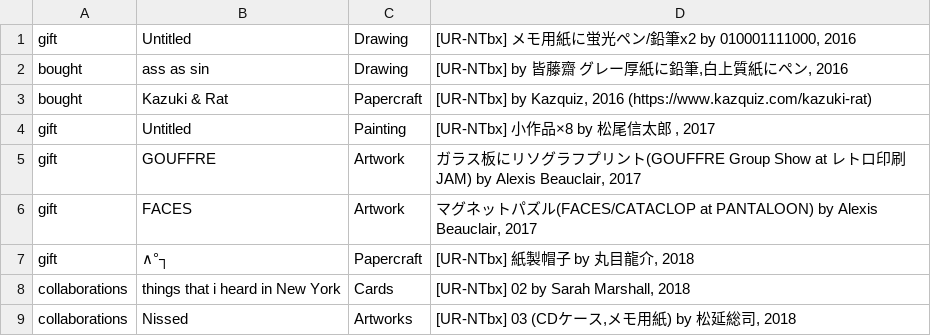
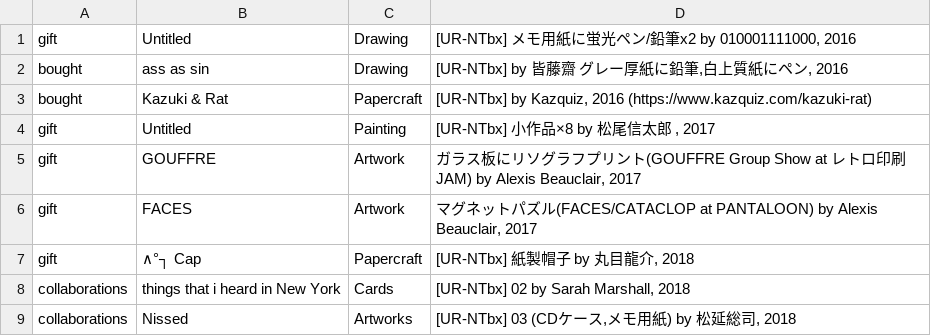
Before and after one commit to pe-hu/index, a CSV file: org/niceshopsu.csv, drawn as a sheet.

Commit message:
Update niceshopsu.csv

```diff
--- a/org/niceshopsu.csv
+++ b/org/niceshopsu.csv
@@ -6,3 +6,3 @@ gift,GOUFFRE,Artwork,"ガラス板にリソグラフプリント(GOUFFRE Group S
 gift,FACES,Artwork,"マグネットパズル(FACES/CATACLOP at PANTALOON) by Alexis Beauclair, 2017",
-gift,∧°┐,Papercraft,"[UR-NTbx] 紙製帽子 by 丸目龍介, 2018",
+gift,∧°┐ Cap,Papercraft,"[UR-NTbx] 紙製帽子 by 丸目龍介, 2018",
 collaborations,things that i heard in New York,Cards,"[UR-NTbx] 02 by Sarah Marshall, 2018",
```
